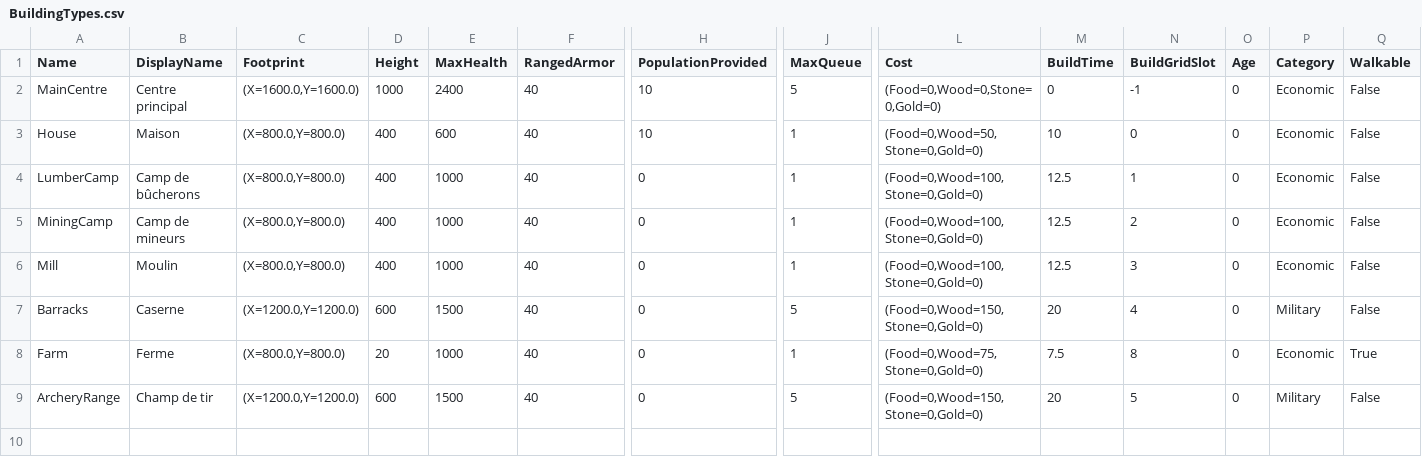
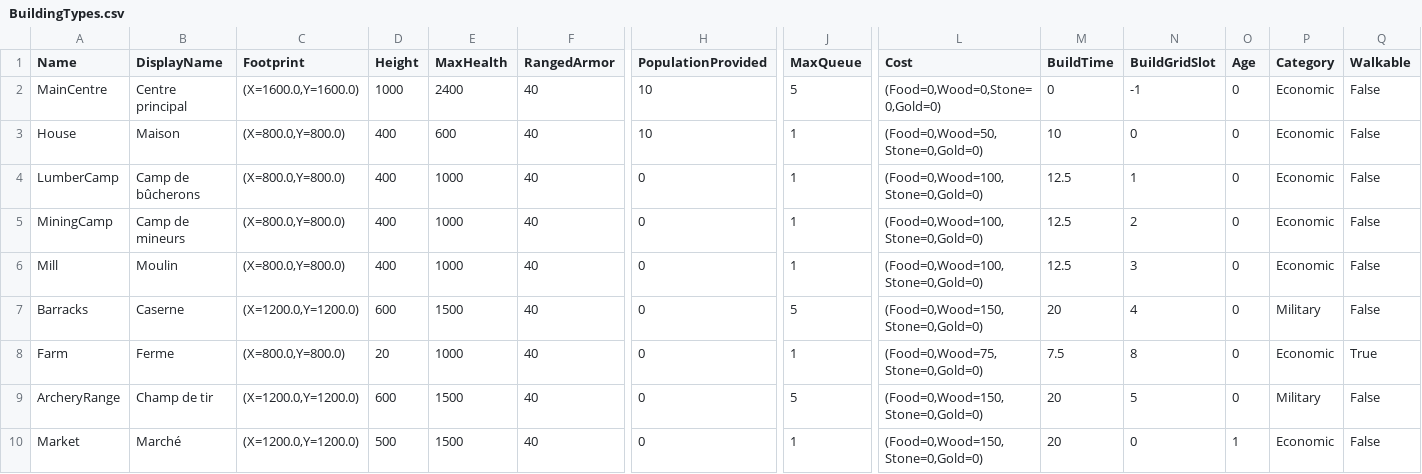
Before and after one commit to esdragor/MyCrusader, a CSV file: Tools/Data/BuildingTypes.csv, drawn as a sheet; only a part is shown, gaps mark what is left out; rows hold the shown columns only; the diff names each change by its address in the sheet, - before the commit and + after, or states it on an @@ line.

Commit message:
MARKET: M3 Market building type (age II, economic, A of page II), table regenerated, names, red-first tests, HUD checks

```diff
--- a/Tools/Data/BuildingTypes.csv
+++ b/Tools/Data/BuildingTypes.csv
+row 10: Market | Marché | (X=1200.0,Y=1200.0) | 500 | 1500 | 40 | 0 | 1 | (Food=0,Wood=150,Stone=0,Gold=0) | 20 | 0 | 1 | Economic | False
```
Also changed, not shown: 8 other files.
